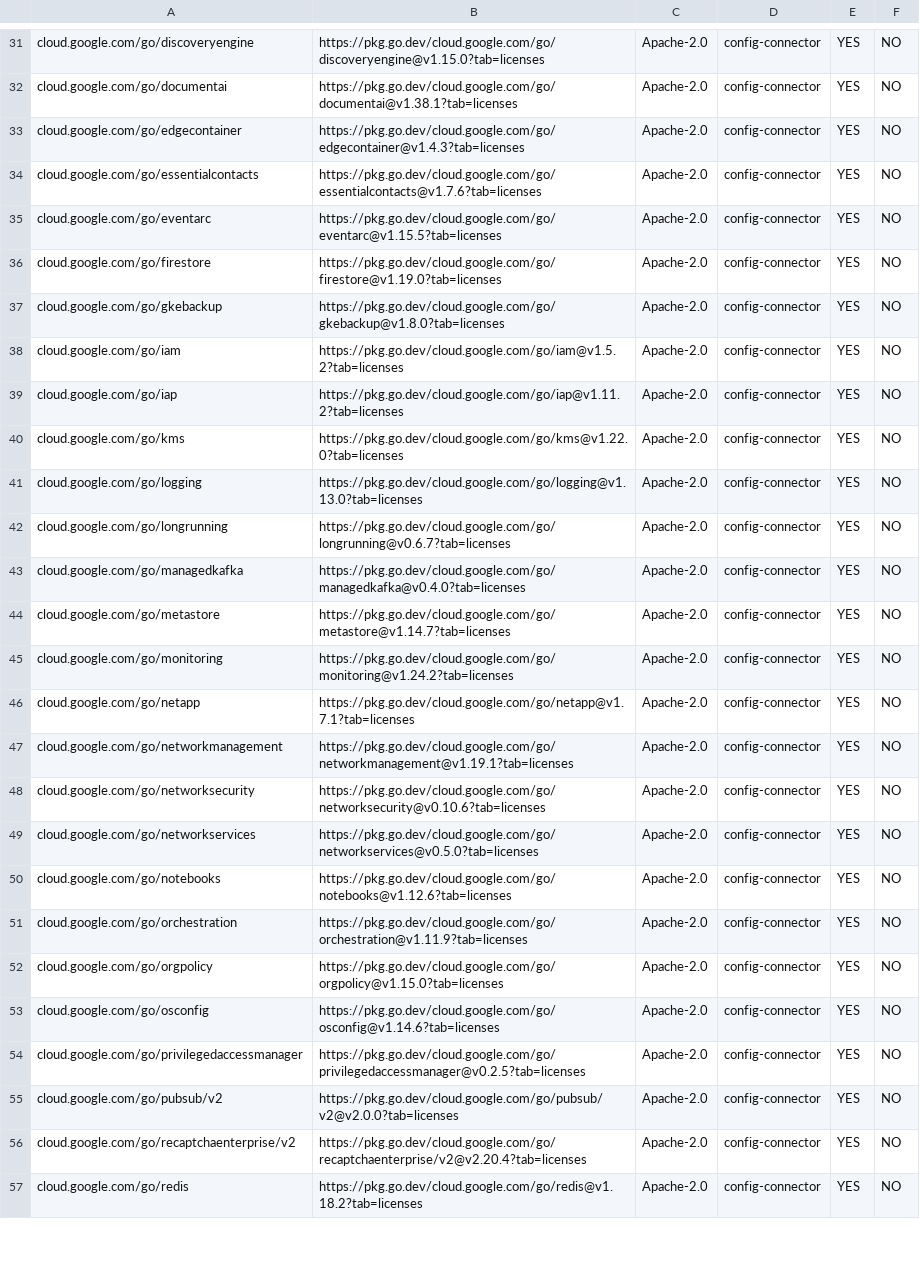
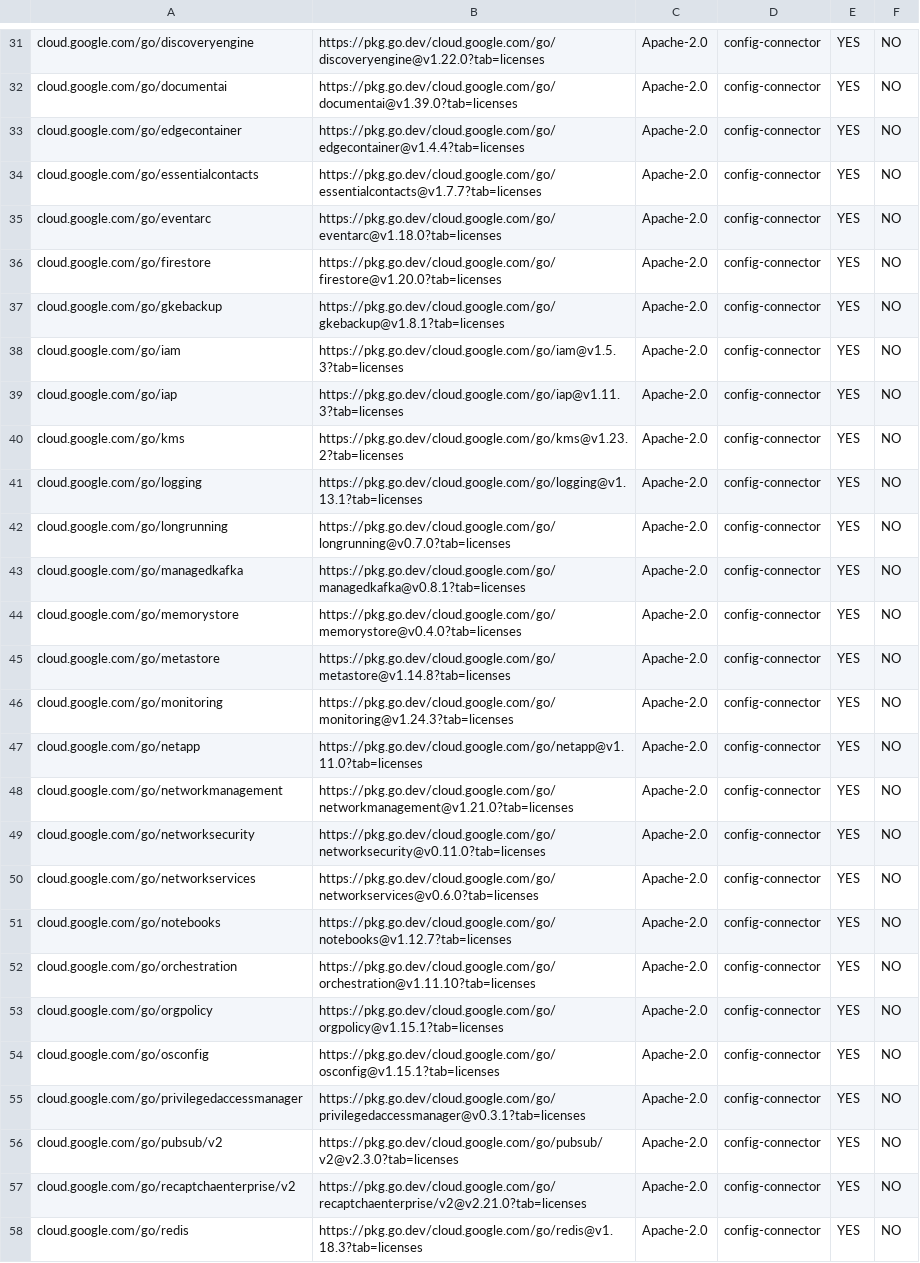
Before and after one commit to anhdle-sso/k8s-config-connector, a CSV file: dev/metadata/licenses-config-connector.csv, drawn as a sheet; only a part is shown, gaps mark what is left out; addresses are those after the commit; the diff covers the shown part only; the diff names each change by its address in the sheet, - before the commit and + after, or states it on an @@ line.

Commit message:
feat: Update license dependencies and add verify command (#6645)
Fixes #6418

GitOrigin-RevId: e388358d28280c36c42a0adefcbc711054c39443
Change-Id: Ic66d775e559857f4694c1ecf9459cb82521967f8

```diff
--- a/dev/metadata/licenses-config-connector.csv
+++ b/dev/metadata/licenses-config-connector.csv
-B31: https://pkg.go.dev/cloud.google.com/go/discoveryengine@v1.15.0?tab=licenses
+B31: https://pkg.go.dev/cloud.google.com/go/discoveryengine@v1.22.0?tab=licenses
-B32: https://pkg.go.dev/cloud.google.com/go/documentai@v1.38.1?tab=licenses
+B32: https://pkg.go.dev/cloud.google.com/go/documentai@v1.39.0?tab=licenses
-B33: https://pkg.go.dev/cloud.google.com/go/edgecontainer@v1.4.3?tab=licenses
+B33: https://pkg.go.dev/cloud.google.com/go/edgecontainer@v1.4.4?tab=licenses
-B34: https://pkg.go.dev/cloud.google.com/go/essentialcontacts@v1.7.6?tab=licenses
+B34: https://pkg.go.dev/cloud.google.com/go/essentialcontacts@v1.7.7?tab=licenses
-B35: https://pkg.go.dev/cloud.google.com/go/eventarc@v1.15.5?tab=licenses
+B35: https://pkg.go.dev/cloud.google.com/go/eventarc@v1.18.0?tab=licenses
-B36: https://pkg.go.dev/cloud.google.com/go/firestore@v1.19.0?tab=licenses
+B36: https://pkg.go.dev/cloud.google.com/go/firestore@v1.20.0?tab=licenses
-B37: https://pkg.go.dev/cloud.google.com/go/gkebackup@v1.8.0?tab=licenses
+B37: https://pkg.go.dev/cloud.google.com/go/gkebackup@v1.8.1?tab=licenses
-B38: https://pkg.go.dev/cloud.google.com/go/iam@v1.5.2?tab=licenses
+B38: https://pkg.go.dev/cloud.google.com/go/iam@v1.5.3?tab=licenses
-B39: https://pkg.go.dev/cloud.google.com/go/iap@v1.11.2?tab=licenses
+B39: https://pkg.go.dev/cloud.google.com/go/iap@v1.11.3?tab=licenses
-B40: https://pkg.go.dev/cloud.google.com/go/kms@v1.22.0?tab=licenses
+B40: https://pkg.go.dev/cloud.google.com/go/kms@v1.23.2?tab=licenses
-B41: https://pkg.go.dev/cloud.google.com/go/logging@v1.13.0?tab=licenses
+B41: https://pkg.go.dev/cloud.google.com/go/logging@v1.13.1?tab=licenses
-B42: https://pkg.go.dev/cloud.google.com/go/longrunning@v0.6.7?tab=licenses
+B42: https://pkg.go.dev/cloud.google.com/go/longrunning@v0.7.0?tab=licenses
-B43: https://pkg.go.dev/cloud.google.com/go/managedkafka@v0.4.0?tab=licenses
+B43: https://pkg.go.dev/cloud.google.com/go/managedkafka@v0.8.1?tab=licenses
+row 44: cloud.google.com/go/memorystore | https://pkg.go.dev/cloud.google.com/go/memorystore@v0.4.0?tab=licenses | Apache-2.0 | config-connector | YES | NO
-B45: https://pkg.go.dev/cloud.google.com/go/metastore@v1.14.7?tab=licenses
+B45: https://pkg.go.dev/cloud.google.com/go/metastore@v1.14.8?tab=licenses
-B46: https://pkg.go.dev/cloud.google.com/go/monitoring@v1.24.2?tab=licenses
+B46: https://pkg.go.dev/cloud.google.com/go/monitoring@v1.24.3?tab=licenses
-B47: https://pkg.go.dev/cloud.google.com/go/netapp@v1.7.1?tab=licenses
+B47: https://pkg.go.dev/cloud.google.com/go/netapp@v1.11.0?tab=licenses
-B48: https://pkg.go.dev/cloud.google.com/go/networkmanagement@v1.19.1?tab=licenses
+B48: https://pkg.go.dev/cloud.google.com/go/networkmanagement@v1.21.0?tab=licenses
-B49: https://pkg.go.dev/cloud.google.com/go/networksecurity@v0.10.6?tab=licenses
+B49: https://pkg.go.dev/cloud.google.com/go/networksecurity@v0.11.0?tab=licenses
-B50: https://pkg.go.dev/cloud.google.com/go/networkservices@v0.5.0?tab=licenses
+B50: https://pkg.go.dev/cloud.google.com/go/networkservices@v0.6.0?tab=licenses
-B51: https://pkg.go.dev/cloud.google.com/go/notebooks@v1.12.6?tab=licenses
+B51: https://pkg.go.dev/cloud.google.com/go/notebooks@v1.12.7?tab=licenses
-B52: https://pkg.go.dev/cloud.google.com/go/orchestration@v1.11.9?tab=licenses
+B52: https://pkg.go.dev/cloud.google.com/go/orchestration@v1.11.10?tab=licenses
-B53: https://pkg.go.dev/cloud.google.com/go/orgpolicy@v1.15.0?tab=licenses
+B53: https://pkg.go.dev/cloud.google.com/go/orgpolicy@v1.15.1?tab=licenses
-B54: https://pkg.go.dev/cloud.google.com/go/osconfig@v1.14.6?tab=licenses
+B54: https://pkg.go.dev/cloud.google.com/go/osconfig@v1.15.1?tab=licenses
-B55: https://pkg.go.dev/cloud.google.com/go/privilegedaccessmanager@v0.2.5?tab=licenses
+B55: https://pkg.go.dev/cloud.google.com/go/privilegedaccessmanager@v0.3.1?tab=licenses
-B56: https://pkg.go.dev/cloud.google.com/go/pubsub/v2@v2.0.0?tab=licenses
+B56: https://pkg.go.dev/cloud.google.com/go/pubsub/v2@v2.3.0?tab=licenses
-B57: https://pkg.go.dev/cloud.google.com/go/recaptchaenterprise/v2@v2.20.4?tab=licenses
+B57: https://pkg.go.dev/cloud.google.com/go/recaptchaenterprise/v2@v2.21.0?tab=licenses
-B58: https://pkg.go.dev/cloud.google.com/go/redis@v1.18.2?tab=licenses
+B58: https://pkg.go.dev/cloud.google.com/go/redis@v1.18.3?tab=licenses
```
Also changed, not shown: 7 added rows, 2 removed rows and 79 edited cells elsewhere in this file, 23 other files.
